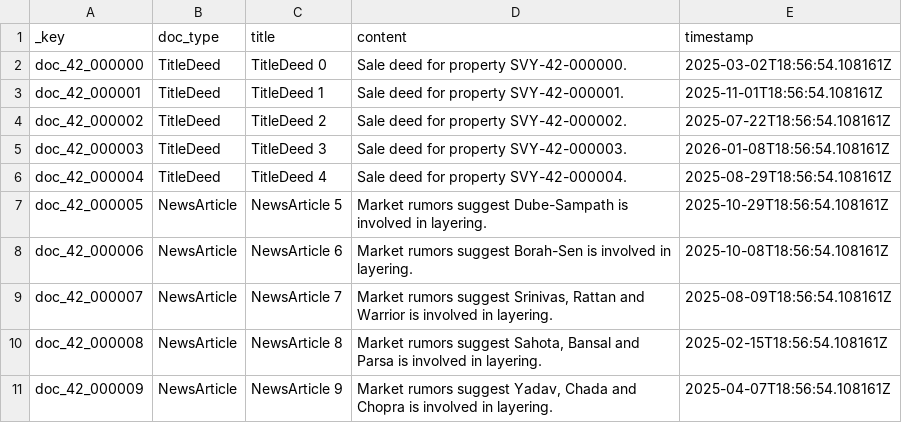
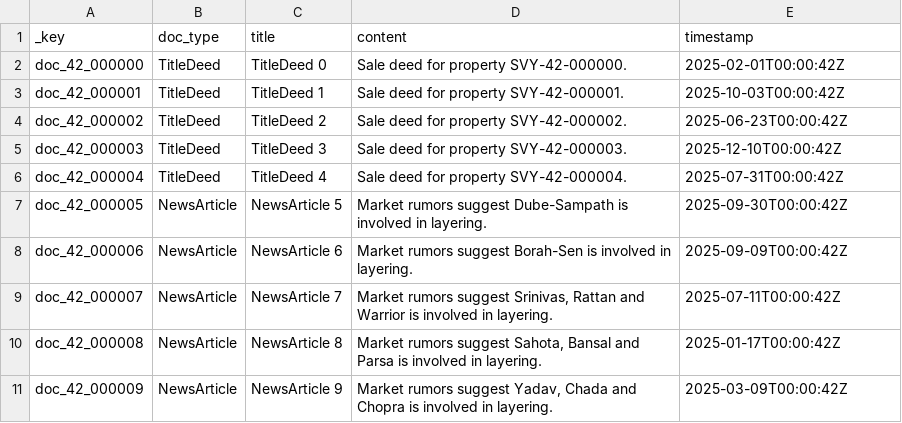
Before and after one commit to arango-solutions/fraud-intelligence, a CSV file: data/sample/document.csv, drawn as a sheet.

```diff
--- a/data/sample/document.csv
+++ b/data/sample/document.csv
@@ -1,11 +1,11 @@
 _key,doc_type,title,content,timestamp
-doc_42_000000,TitleDeed,TitleDeed 0,Sale deed for property SVY-42-000000.,2025-03-02T18:56:54.108161Z
-doc_42_000001,TitleDeed,TitleDeed 1,Sale deed for property SVY-42-000001.,2025-11-01T18:56:54.108161Z
-doc_42_000002,TitleDeed,TitleDeed 2,Sale deed for property SVY-42-000002.,2025-07-22T18:56:54.108161Z
-doc_42_000003,TitleDeed,TitleDeed 3,Sale deed for property SVY-42-000003.,2026-01-08T18:56:54.108161Z
-doc_42_000004,TitleDeed,TitleDeed 4,Sale deed for property SVY-42-000004.,2025-08-29T18:56:54.108161Z
-doc_42_000005,NewsArticle,NewsArticle 5,Market rumors suggest Dube-Sampath is involved in layering.,2025-10-29T18:56:54.108161Z
-doc_42_000006,NewsArticle,NewsArticle 6,Market rumors suggest Borah-Sen is involved in layering.,2025-10-08T18:56:54.108161Z
-doc_42_000007,NewsArticle,NewsArticle 7,"Market rumors suggest Srinivas, Rattan and Warrior is involved in layering.",2025-08-09T18:56:54.108161Z
-doc_42_000008,NewsArticle,NewsArticle 8,"Market rumors suggest Sahota, Bansal and Parsa is involved in layering.",2025-02-15T18:56:54.108161Z
-doc_42_000009,NewsArticle,NewsArticle 9,"Market rumors suggest Yadav, Chada and Chopra is involved in layering.",2025-04-07T18:56:54.108161Z
+doc_42_000000,TitleDeed,TitleDeed 0,Sale deed for property SVY-42-000000.,2025-02-01T00:00:42Z
+doc_42_000001,TitleDeed,TitleDeed 1,Sale deed for property SVY-42-000001.,2025-10-03T00:00:42Z
+doc_42_000002,TitleDeed,TitleDeed 2,Sale deed for property SVY-42-000002.,2025-06-23T00:00:42Z
+doc_42_000003,TitleDeed,TitleDeed 3,Sale deed for property SVY-42-000003.,2025-12-10T00:00:42Z
+doc_42_000004,TitleDeed,TitleDeed 4,Sale deed for property SVY-42-000004.,2025-07-31T00:00:42Z
+doc_42_000005,NewsArticle,NewsArticle 5,Market rumors suggest Dube-Sampath is involved in layering.,2025-09-30T00:00:42Z
+doc_42_000006,NewsArticle,NewsArticle 6,Market rumors suggest Borah-Sen is involved in layering.,2025-09-09T00:00:42Z
+doc_42_000007,NewsArticle,NewsArticle 7,"Market rumors suggest Srinivas, Rattan and Warrior is involved in layering.",2025-07-11T00:00:42Z
+doc_42_000008,NewsArticle,NewsArticle 8,"Market rumors suggest Sahota, Bansal and Parsa is involved in layering.",2025-01-17T00:00:42Z
+doc_42_000009,NewsArticle,NewsArticle 9,"Market rumors suggest Yadav, Chada and Chopra is involved in layering.",2025-03-09T00:00:42Z
```
Also changed, not shown: data/sample/accessed_from.csv, data/sample/real_estate_transaction.csv, 12 other files.
